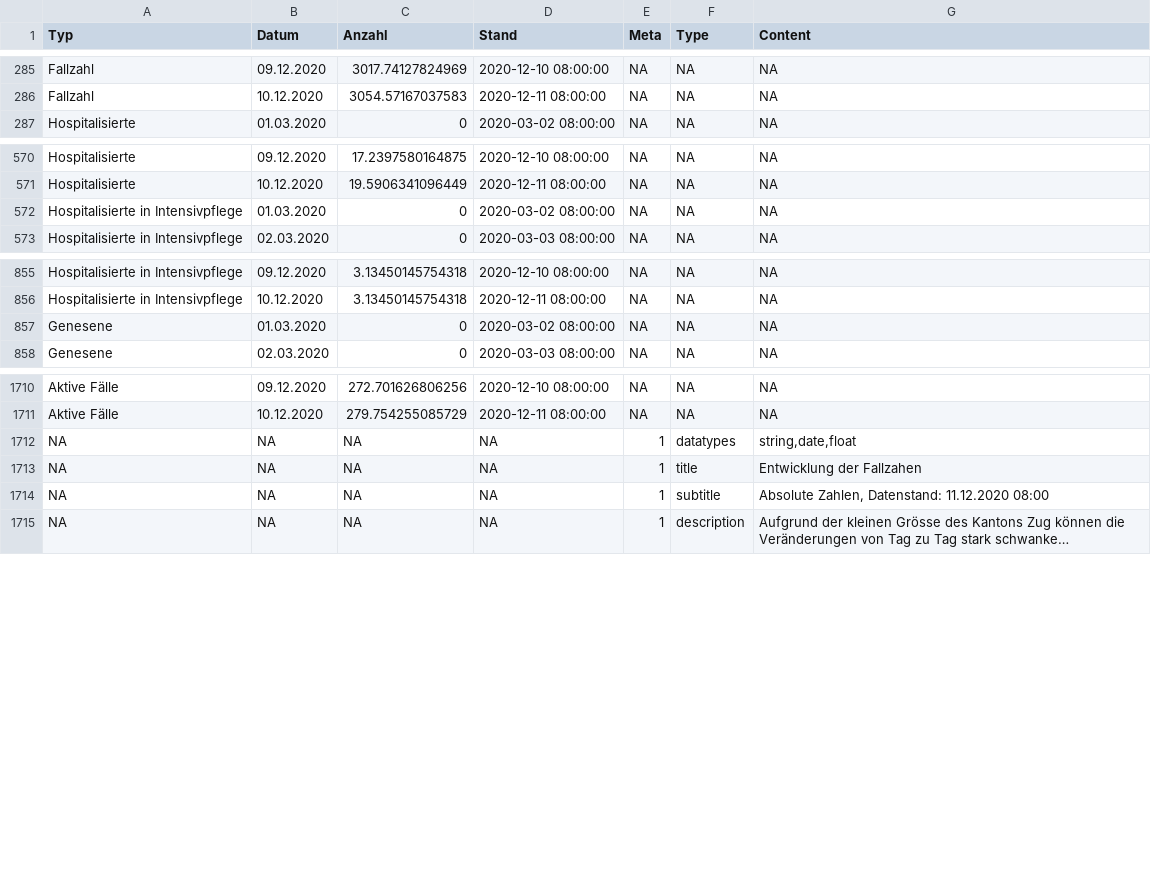
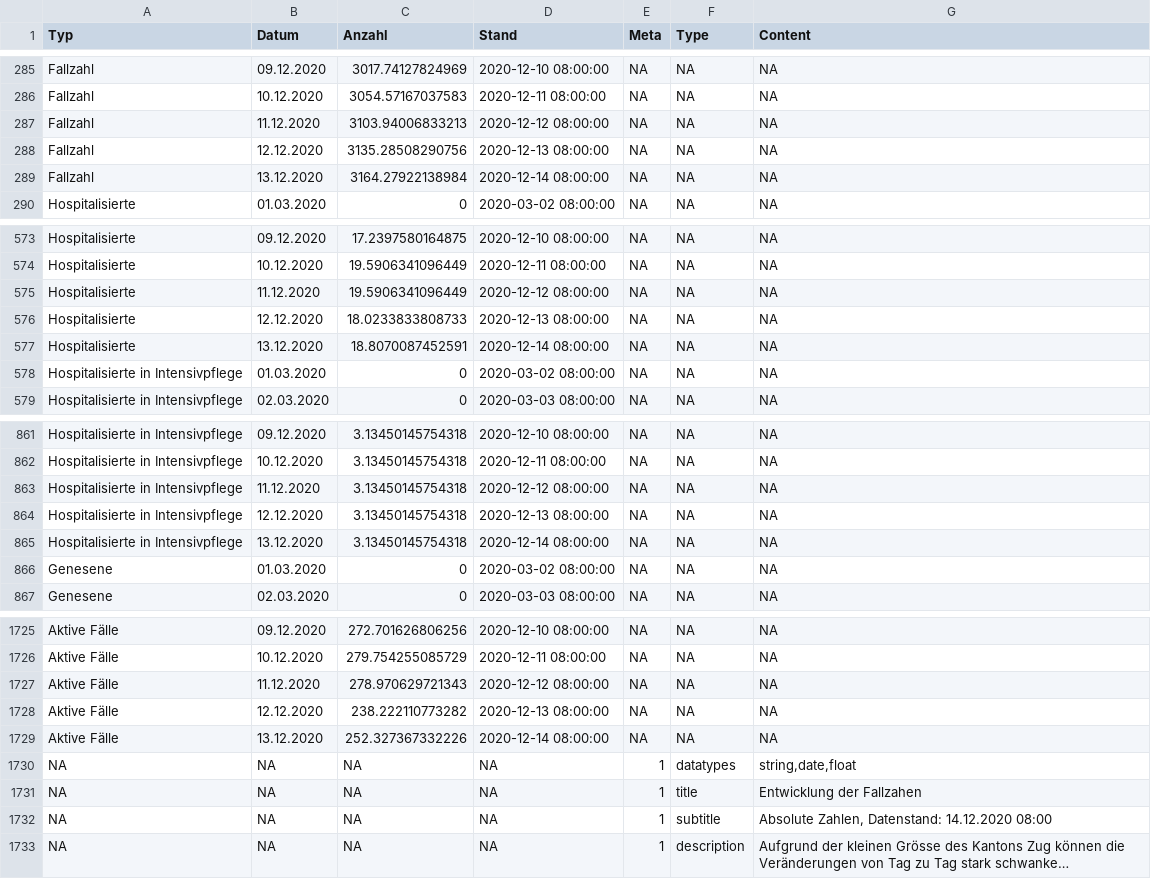
Before and after one commit to statzg/glibraries-stat-zug, a CSV file: data/result-themen-14-03-01-e2.csv, drawn as a sheet; only a part is shown, gaps mark what is left out; long unchanged cells end in …; addresses are those after the commit; the diff covers the shown part only; the diff names each change by its address in the sheet, - before the commit and + after, or states it on an @@ line.

Commit message:
data commit 20201214

```diff
--- a/data/result-themen-14-03-01-e2.csv
+++ b/data/result-themen-14-03-01-e2.csv
+row 287: Fallzahl | 11.12.2020 | 3103.94006833213 | 2020-12-12 08:00:00 | NA | NA | NA
+row 288: Fallzahl | 12.12.2020 | 3135.28508290756 | 2020-12-13 08:00:00 | NA | NA | NA
+row 289: Fallzahl | 13.12.2020 | 3164.27922138984 | 2020-12-14 08:00:00 | NA | NA | NA
+row 575: Hospitalisierte | 11.12.2020 | 19.5906341096449 | 2020-12-12 08:00:00 | NA | NA | NA
+row 576: Hospitalisierte | 12.12.2020 | 18.0233833808733 | 2020-12-13 08:00:00 | NA | NA | NA
+row 577: Hospitalisierte | 13.12.2020 | 18.8070087452591 | 2020-12-14 08:00:00 | NA | NA | NA
+row 863: Hospitalisierte in Intensivpflege | 11.12.2020 | 3.13450145754318 | 2020-12-12 08:00:00 | NA | NA | NA
+row 864: Hospitalisierte in Intensivpflege | 12.12.2020 | 3.13450145754318 | 2020-12-13 08:00:00 | NA | NA | NA
+row 865: Hospitalisierte in Intensivpflege | 13.12.2020 | 3.13450145754318 | 2020-12-14 08:00:00 | NA | NA | NA
+row 1727: Aktive Fälle | 11.12.2020 | 278.970629721343 | 2020-12-12 08:00:00 | NA | NA | NA
+row 1728: Aktive Fälle | 12.12.2020 | 238.222110773282 | 2020-12-13 08:00:00 | NA | NA | NA
+row 1729: Aktive Fälle | 13.12.2020 | 252.327367332226 | 2020-12-14 08:00:00 | NA | NA | NA
-G1732 (Content): Absolute Zahlen, Datenstand: 11.12.2020 08:00
+G1732 (Content): Absolute Zahlen, Datenstand: 14.12.2020 08:00
```
Also changed, not shown: 6 added rows and 2 edited cells elsewhere in this file, data/result-themen-14-03-01-e1.csv, data/result-themen-14-03-01-e3.csv, 49 other files.
